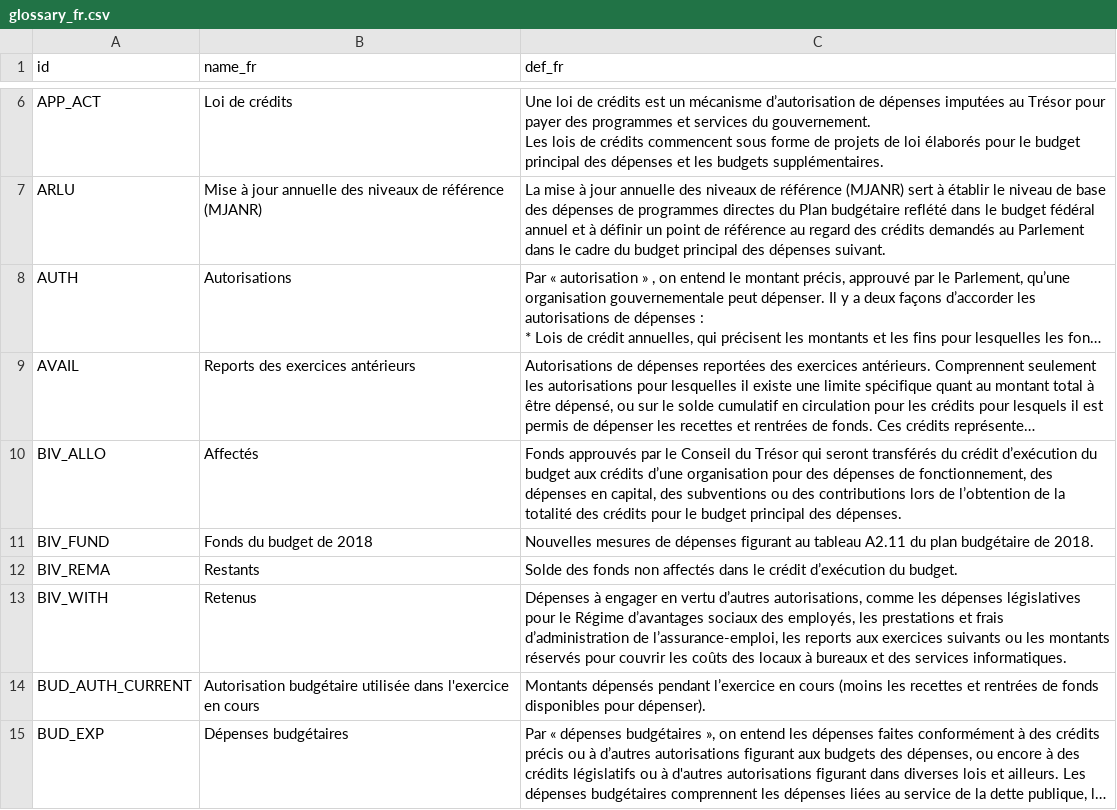
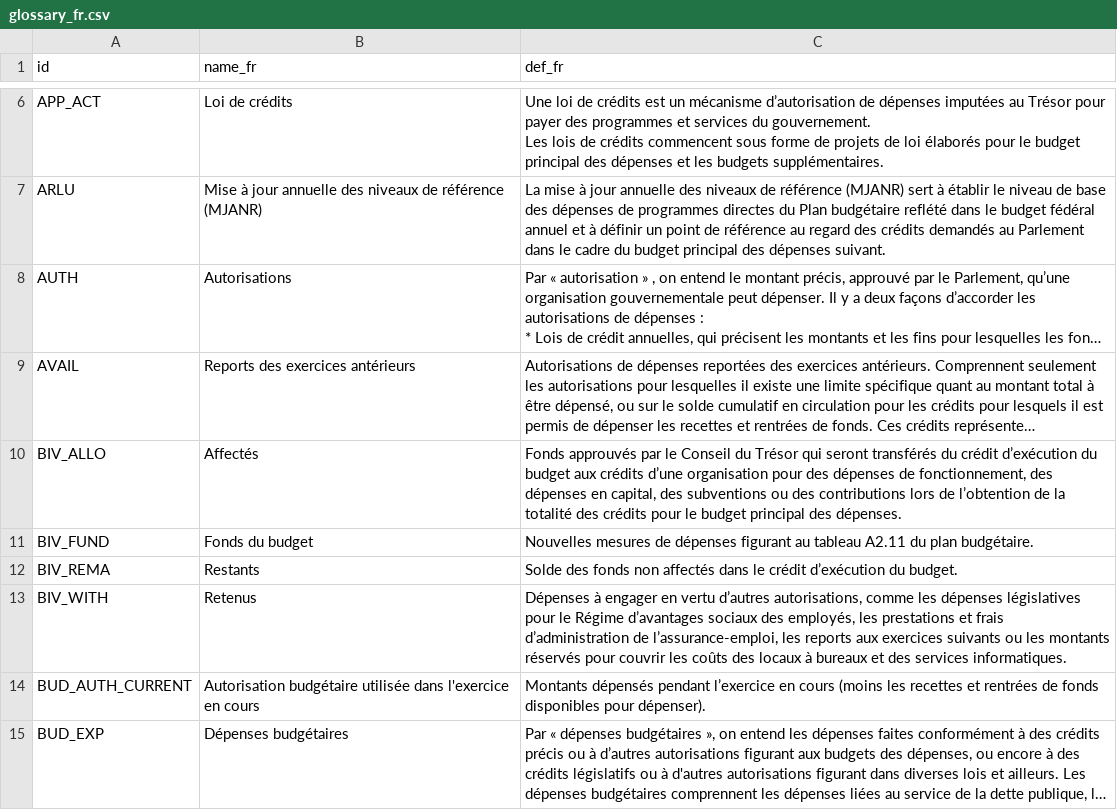
Before and after one commit to TBS-EACPD/infobase, a CSV file: data/glossary_fr.csv, drawn as a sheet; only a part is shown, gaps mark what is left out; long unchanged cells end in …; the diff names each change by its address in the sheet, - before the commit and + after, or states it on an @@ line.

Commit message:
Revert glossary to master

```diff
--- a/data/glossary_fr.csv
+++ b/data/glossary_fr.csv
-B11 (name_fr): Fonds du budget de 2018
+B11 (name_fr): Fonds du budget
-C11 (def_fr): …du plan budgétaire de 2018.
+C11 (def_fr): …du plan budgétaire.
```
Also changed, not shown: data/glossary_en.csv.
